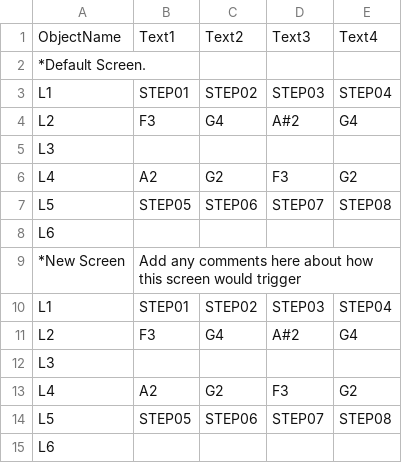
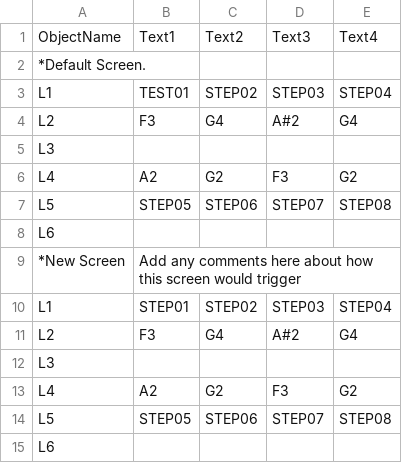
Before and after one commit to dwarfaparte/synth_hosted, a CSV file: Display_01.csv, drawn as a sheet.

Commit message:
test edit step01

```diff
--- a/Display_01.csv
+++ b/Display_01.csv
@@ -2,3 +2,3 @@ ObjectName,Text1,Text2,Text3,Text4
 *Default Screen.,,,,
-L1,STEP01,STEP02,STEP03,STEP04
+L1,TEST01,STEP02,STEP03,STEP04
 L2,F3,G4,A#2,G4
```
Also changed, not shown: 1 other file.
